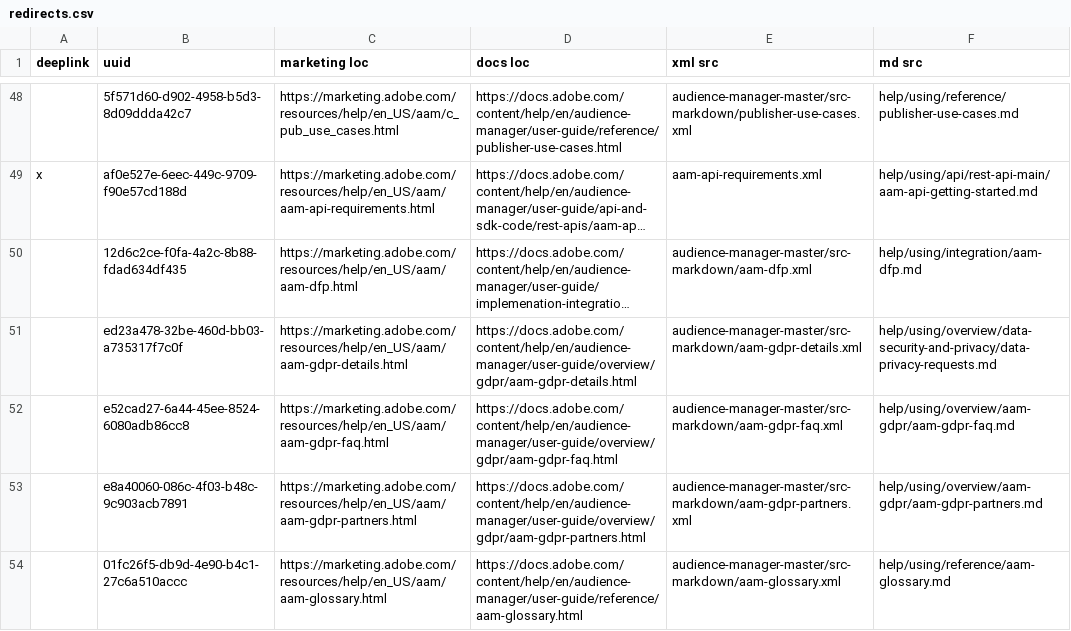
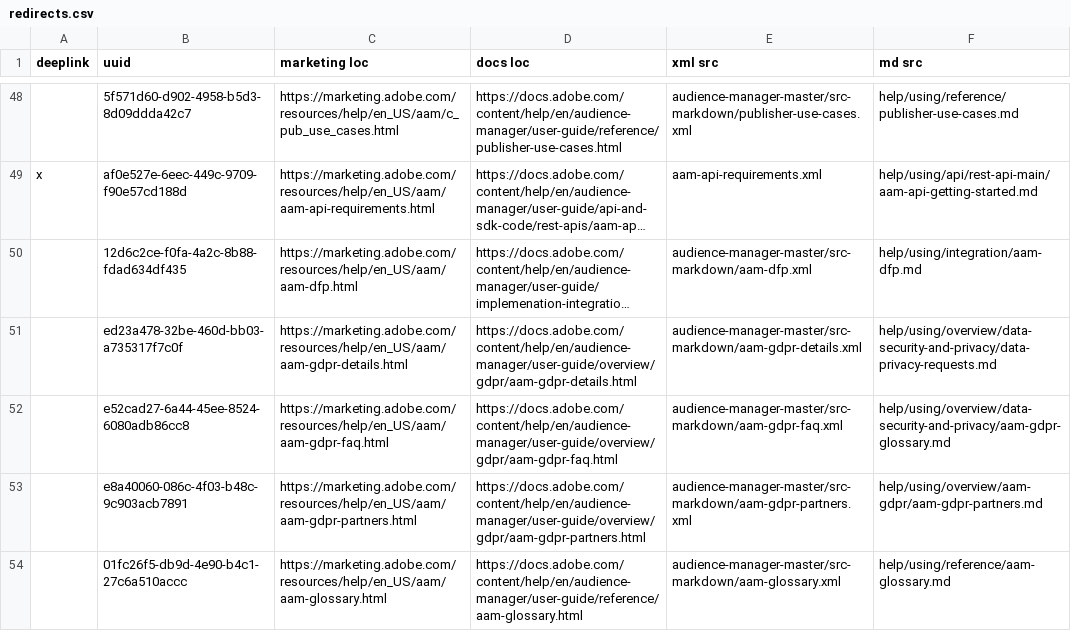
Before and after one commit to AdobeDocs/audience-manager.en, a CSV file: help/using/redirects.csv, drawn as a sheet; only a part is shown, gaps mark what is left out; long unchanged cells end in …; the diff names each change by its address in the sheet, - before the commit and + after, or states it on an @@ line.

```diff
--- a/help/using/redirects.csv
+++ b/help/using/redirects.csv
-F52 (md src): help/using/overview/aam-gdpr/aam-gdpr-faq.md
+F52 (md src): help/using/overview/data-security-and-privacy/aam-gdpr-glossary.md
```
Also changed, not shown: 10 other files.
